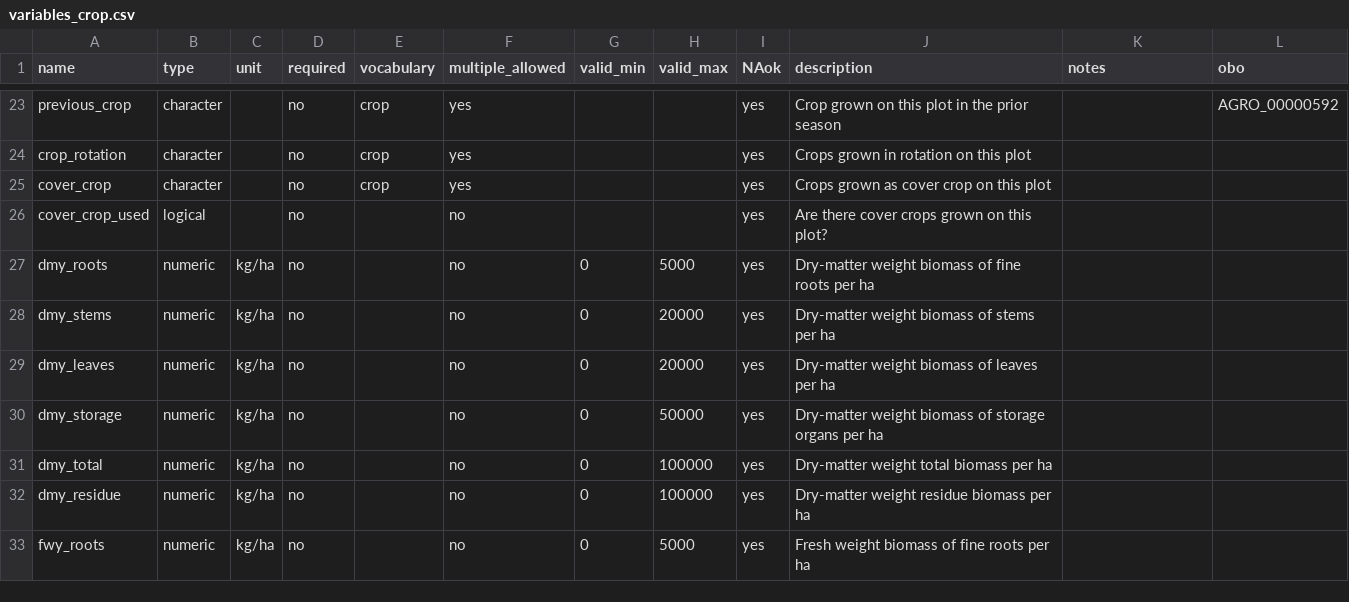
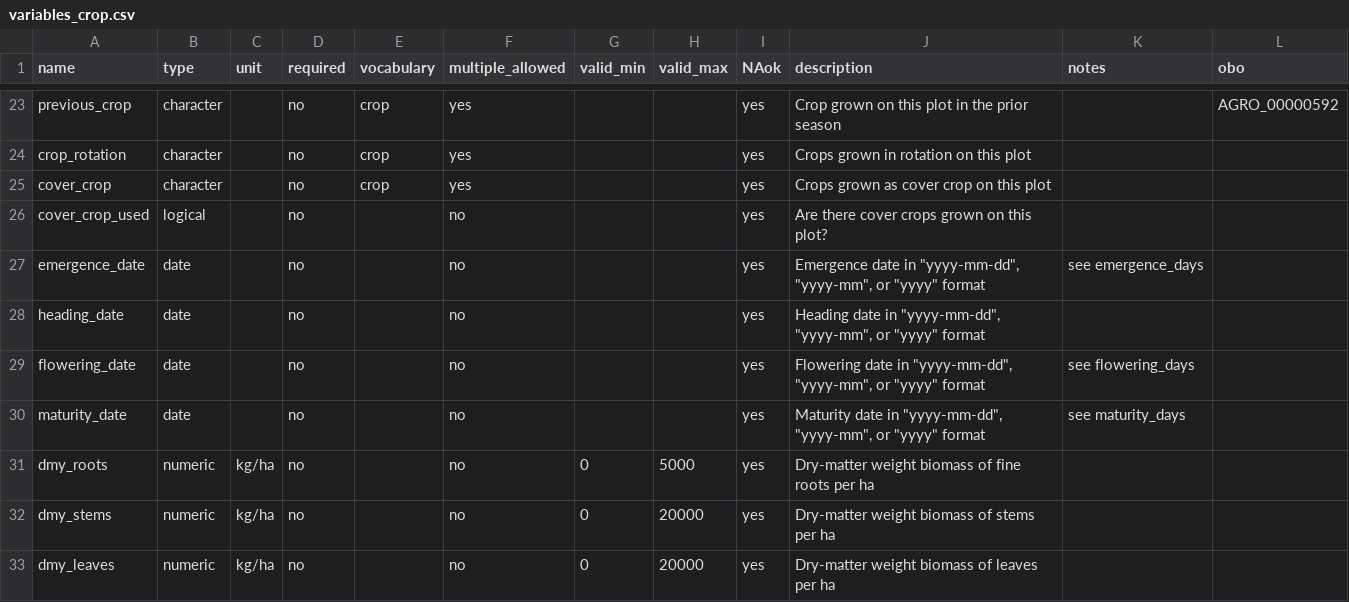
Before and after one commit to controvoc/terminag, a CSV file: variables/variables_crop.csv, drawn as a sheet; only a part is shown, gaps mark what is left out; the shorter side is filled out with more unchanged rows; the diff names each change by its address in the sheet, - before the commit and + after, or states it on an @@ line.

```diff
--- a/variables/variables_crop.csv
+++ b/variables/variables_crop.csv
+row 27: emergence_date | date |  | no |  | no |  |  | yes | Emergence date in "yyyy-mm-dd", "yyyy-mm", or "yyyy" format | see emergence_days
+row 28: heading_date | date |  | no |  | no |  |  | yes | Heading date in "yyyy-mm-dd", "yyyy-mm", or "yyyy" format
+row 29: flowering_date | date |  | no |  | no |  |  | yes | Flowering date in "yyyy-mm-dd", "yyyy-mm", or "yyyy" format | see flowering_days
+row 30: maturity_date | date |  | no |  | no |  |  | yes | Maturity date in "yyyy-mm-dd", "yyyy-mm", or "yyyy" format | see maturity_days
```
Also changed, not shown: variables/variables_management.csv.
